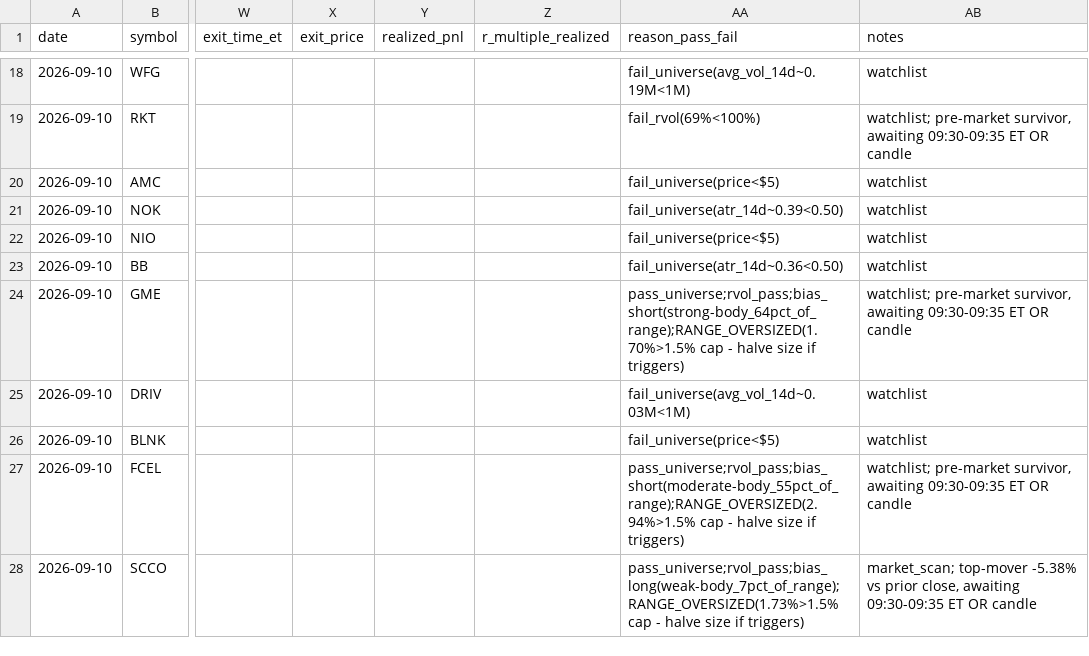
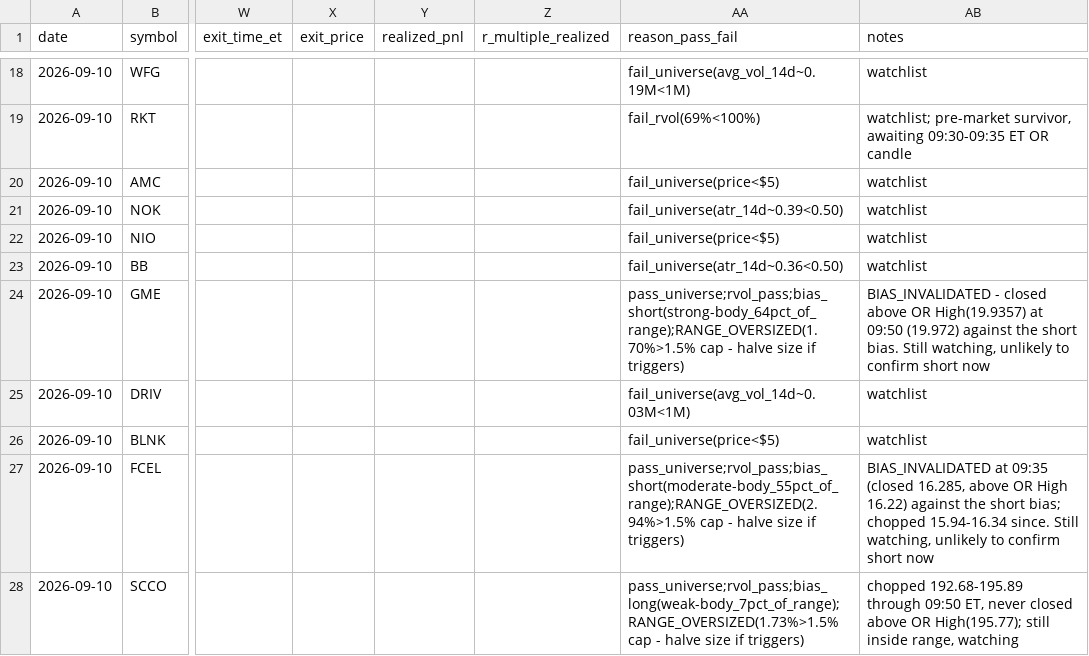
Before and after one commit to ssb0004-byte/trading, a CSV file: logs/trades/2026-09-10.csv, drawn as a sheet; only a part is shown, gaps mark what is left out; the diff covers the shown part only; the diff names each change by its address in the sheet, - before the commit and + after, or states it on an @@ line.

```diff
--- a/logs/trades/2026-09-10.csv
+++ b/logs/trades/2026-09-10.csv
-AB24 (notes): watchlist; pre-market survivor, awaiting 09:30-09:35 ET OR candle
+AB24 (notes): BIAS_INVALIDATED - closed above OR High(19.9357) at 09:50 (19.972) against the short bias. Still watching, unlikely to confirm short now
-AB27 (notes): watchlist; pre-market survivor, awaiting 09:30-09:35 ET OR candle
+AB27 (notes): BIAS_INVALIDATED at 09:35 (closed 16.285, above OR High 16.22) against the short bias; chopped 15.94-16.34 since. Still watching, unlikely to confirm short now
-AB28 (notes): market_scan; top-mover -5.38% vs prior close, awaiting 09:30-09:35 ET OR candle
+AB28 (notes): chopped 192.68-195.89 through 09:50 ET, never closed above OR High(195.77); still inside range, watching
```
Also changed, not shown: 134 edited cells elsewhere in this file.
